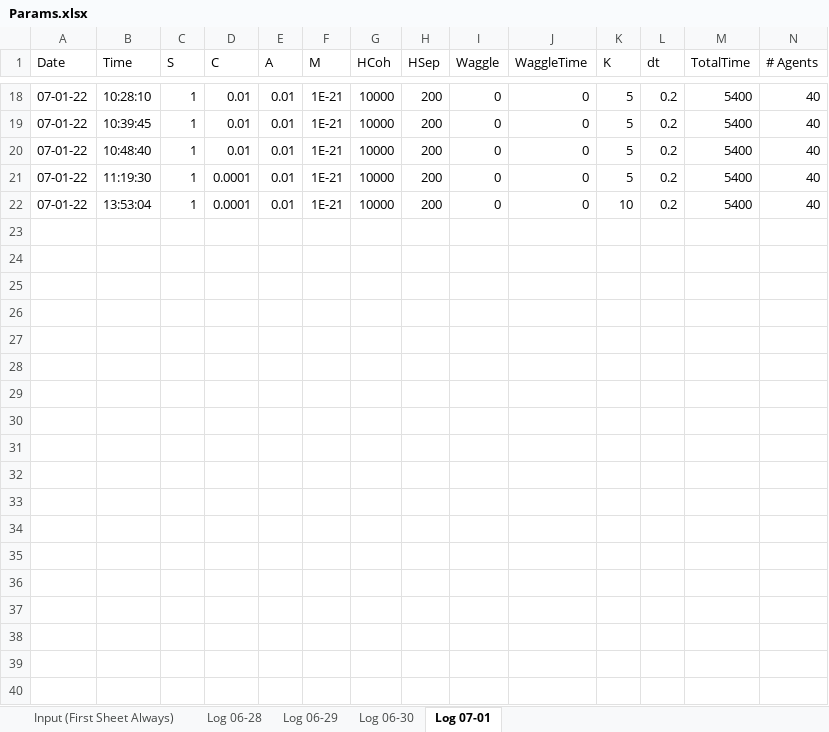
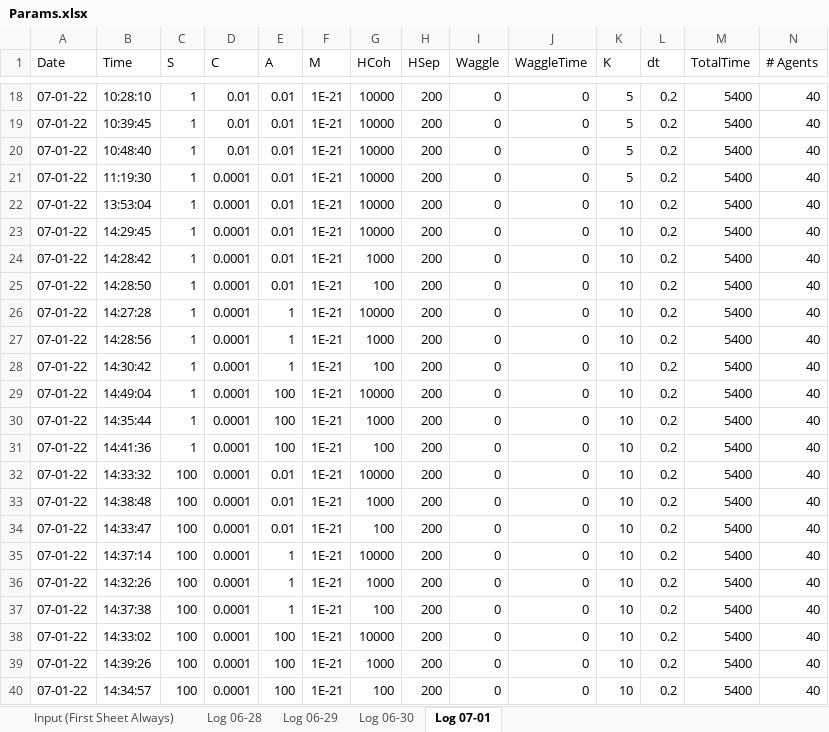
Before and after one commit to wvu-robotics/REU_MatlabSim, an Excel workbook: matlab/REU_2022/Topic_3_Soaring/Sim Draft 1/Params.xlsx, sheet Log 07-01, drawn as a sheet; only a part is shown, gaps mark what is left out; values as stored, in another font and other column widths than the file's, no borders; conditional formats and table styles not drawn; rows hold the shown columns only; the diff covers the shown part only; the diff names each change by its address in the sheet, - before the commit and + after, or states it on an @@ line.

```diff
--- a/matlab/REU_2022/Topic_3_Soaring/Sim Draft 1/Params.xlsx (sheet Log 07-01)
+++ b/matlab/REU_2022/Topic_3_Soaring/Sim Draft 1/Params.xlsx (sheet Log 07-01)
+row 23: 07-01-22 | 14:29:45 | 1 | 0.0001 | 0.01 | 1E-21 | 10000 | 200 | 0 | 0 | 10 | 0.2 | 5400 | 40
+row 24: 07-01-22 | 14:28:42 | 1 | 0.0001 | 0.01 | 1E-21 | 1000 | 200 | 0 | 0 | 10 | 0.2 | 5400 | 40
+row 25: 07-01-22 | 14:28:50 | 1 | 0.0001 | 0.01 | 1E-21 | 100 | 200 | 0 | 0 | 10 | 0.2 | 5400 | 40
+row 26: 07-01-22 | 14:27:28 | 1 | 0.0001 | 1 | 1E-21 | 10000 | 200 | 0 | 0 | 10 | 0.2 | 5400 | 40
+row 27: 07-01-22 | 14:28:56 | 1 | 0.0001 | 1 | 1E-21 | 1000 | 200 | 0 | 0 | 10 | 0.2 | 5400 | 40
+row 28: 07-01-22 | 14:30:42 | 1 | 0.0001 | 1 | 1E-21 | 100 | 200 | 0 | 0 | 10 | 0.2 | 5400 | 40
+row 29: 07-01-22 | 14:49:04 | 1 | 0.0001 | 100 | 1E-21 | 10000 | 200 | 0 | 0 | 10 | 0.2 | 5400 | 40
+row 30: 07-01-22 | 14:35:44 | 1 | 0.0001 | 100 | 1E-21 | 1000 | 200 | 0 | 0 | 10 | 0.2 | 5400 | 40
+row 31: 07-01-22 | 14:41:36 | 1 | 0.0001 | 100 | 1E-21 | 100 | 200 | 0 | 0 | 10 | 0.2 | 5400 | 40
+row 32: 07-01-22 | 14:33:32 | 100 | 0.0001 | 0.01 | 1E-21 | 10000 | 200 | 0 | 0 | 10 | 0.2 | 5400 | 40
+row 33: 07-01-22 | 14:38:48 | 100 | 0.0001 | 0.01 | 1E-21 | 1000 | 200 | 0 | 0 | 10 | 0.2 | 5400 | 40
+row 34: 07-01-22 | 14:33:47 | 100 | 0.0001 | 0.01 | 1E-21 | 100 | 200 | 0 | 0 | 10 | 0.2 | 5400 | 40
+row 35: 07-01-22 | 14:37:14 | 100 | 0.0001 | 1 | 1E-21 | 10000 | 200 | 0 | 0 | 10 | 0.2 | 5400 | 40
+row 36: 07-01-22 | 14:32:26 | 100 | 0.0001 | 1 | 1E-21 | 1000 | 200 | 0 | 0 | 10 | 0.2 | 5400 | 40
+row 37: 07-01-22 | 14:37:38 | 100 | 0.0001 | 1 | 1E-21 | 100 | 200 | 0 | 0 | 10 | 0.2 | 5400 | 40
+row 38: 07-01-22 | 14:33:02 | 100 | 0.0001 | 100 | 1E-21 | 10000 | 200 | 0 | 0 | 10 | 0.2 | 5400 | 40
+row 39: 07-01-22 | 14:39:26 | 100 | 0.0001 | 100 | 1E-21 | 1000 | 200 | 0 | 0 | 10 | 0.2 | 5400 | 40
+row 40: 07-01-22 | 14:34:57 | 100 | 0.0001 | 100 | 1E-21 | 100 | 200 | 0 | 0 | 10 | 0.2 | 5400 | 40
```
Also changed, not shown: 9 added rows elsewhere in this sheet, 2 other files.
